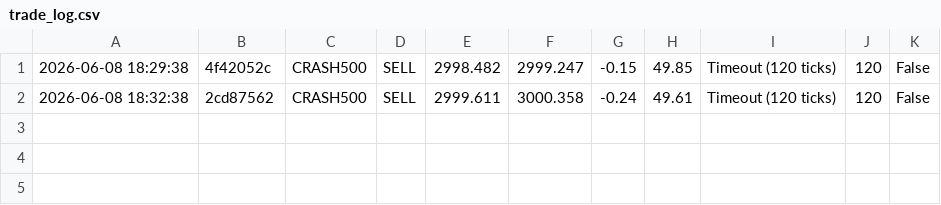
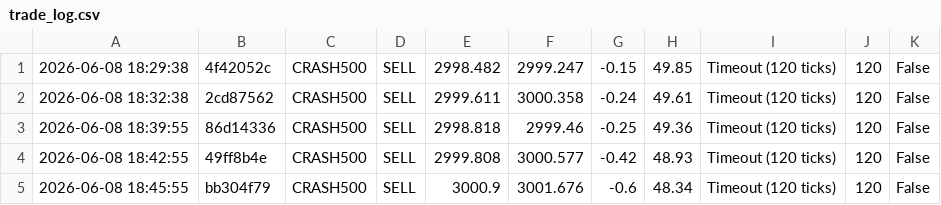
Before and after one commit to chaos6-stack/Bot-10x, a CSV file: local_repo/logs/trade_log.csv, drawn as a sheet.

```diff
--- a/local_repo/logs/trade_log.csv
+++ b/local_repo/logs/trade_log.csv
@@ -2 +2,4 @@
 2026-06-08 18:32:38,2cd87562,CRASH500,SELL,2999.611,3000.358,-0.24,49.61,Timeout (120 ticks),120,False
+2026-06-08 18:39:55,86d14336,CRASH500,SELL,2998.818,2999.46,-0.25,49.36,Timeout (120 ticks),120,False
+2026-06-08 18:42:55,49ff8b4e,CRASH500,SELL,2999.808,3000.577,-0.42,48.93,Timeout (120 ticks),120,False
+2026-06-08 18:45:55,bb304f79,CRASH500,SELL,3000.9,3001.676,-0.6,48.34,Timeout (120 ticks),120,False
```
Also changed, not shown: 10 other files.
